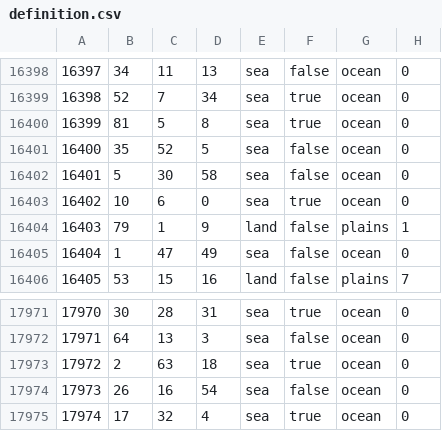
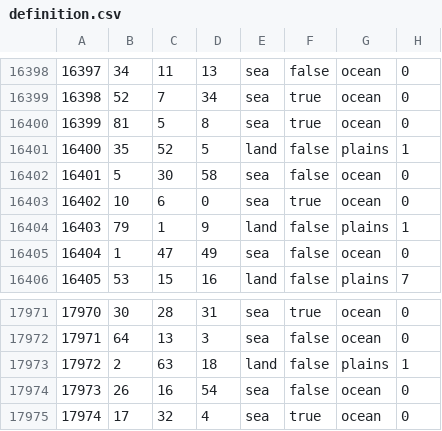
Before and after one commit to EdouardSaladier/Magna-Europa-Reloaded, a CSV file: map/definition.csv, drawn as a sheet; only a part is shown, gaps mark what is left out.

```diff
--- a/map/definition.csv
+++ b/map/definition.csv
@@ -16400,3 +16400,3 @@
 16399;81;5;8;sea;true;ocean;0
-16400;35;52;5;sea;false;ocean;0
+16400;35;52;5;land;false;plains;1
 16401;5;30;58;sea;false;ocean;0
@@ -17972,3 +17972,3 @@
 17971;64;13;3;sea;false;ocean;0
-17972;2;63;18;sea;true;ocean;0
+17972;2;63;18;land;false;plains;1
 17973;26;16;54;sea;false;ocean;0
```
Also changed, not shown: map/adjacencies.csv, 8 other files.
